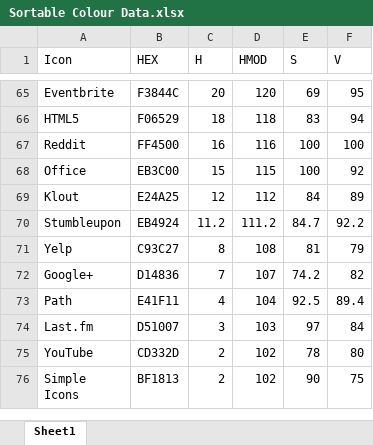
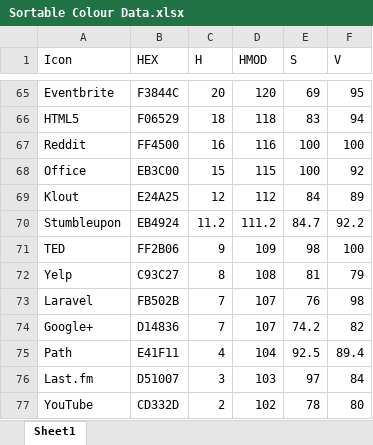
Before and after one commit to jonathan-fielding/simple-icons, an Excel workbook: Sortable Colour Data.xlsx, sheet Sheet1, drawn as a sheet; only a part is shown, gaps mark what is left out; the shorter side is filled out with more unchanged rows; values as stored, in another font and other column widths than the file's, no borders; the diff names each change by its address in the sheet, - before the commit and + after, or states it on an @@ line.

Commit message:
Added Laravel and TED

```diff
--- a/Sortable Colour Data.xlsx (sheet Sheet1)
+++ b/Sortable Colour Data.xlsx (sheet Sheet1)
+row 71: TED | FF2B06 | 9 | 109 | 98 | 100
+row 73: Laravel | FB502B | 7 | 107 | 76 | 98
```
Also changed, not shown: formulas that keep their value, 3 other files.
